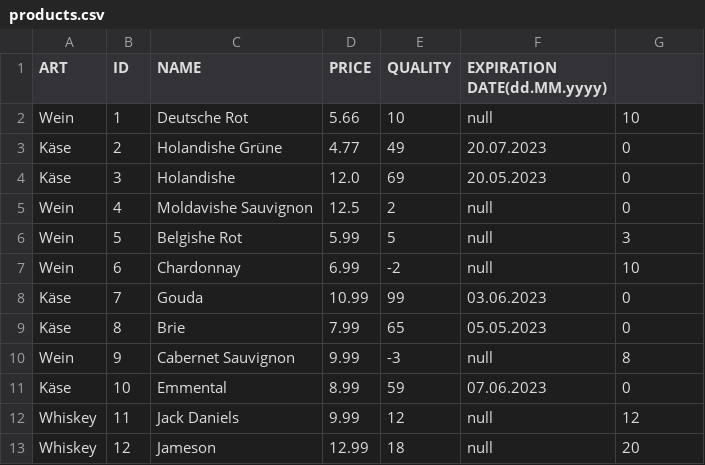
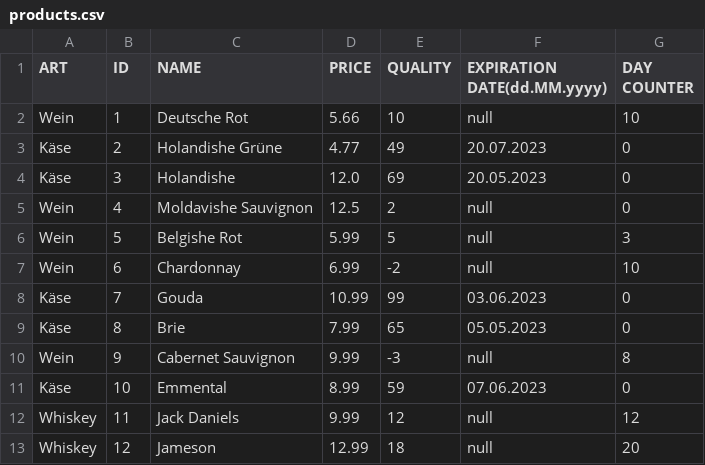
Before and after one commit to HaltwinizkiA/SUPERDUPERMARKT, a CSV file: src/main/resources/products.csv, drawn as a sheet; the diff names each change by its address in the sheet, - before the commit and + after, or states it on an @@ line.

```diff
--- a/src/main/resources/products.csv
+++ b/src/main/resources/products.csv
-G1: (empty)
+G1: DAY COUNTER
```
Also changed, not shown: 18 other files.
